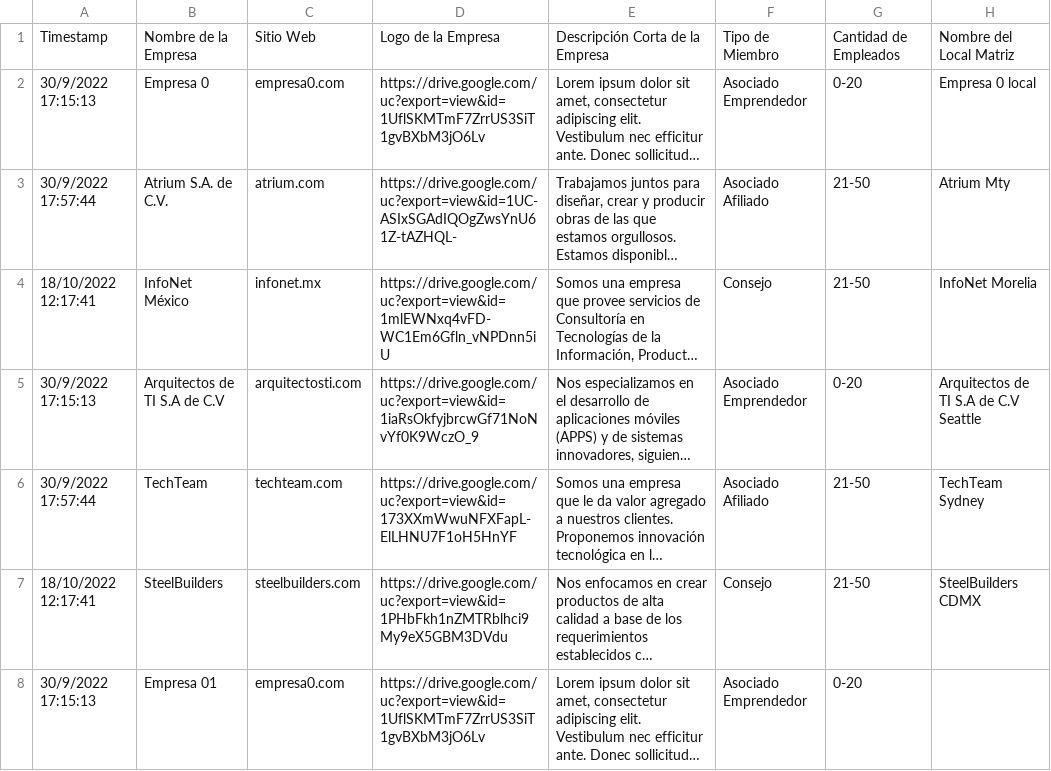
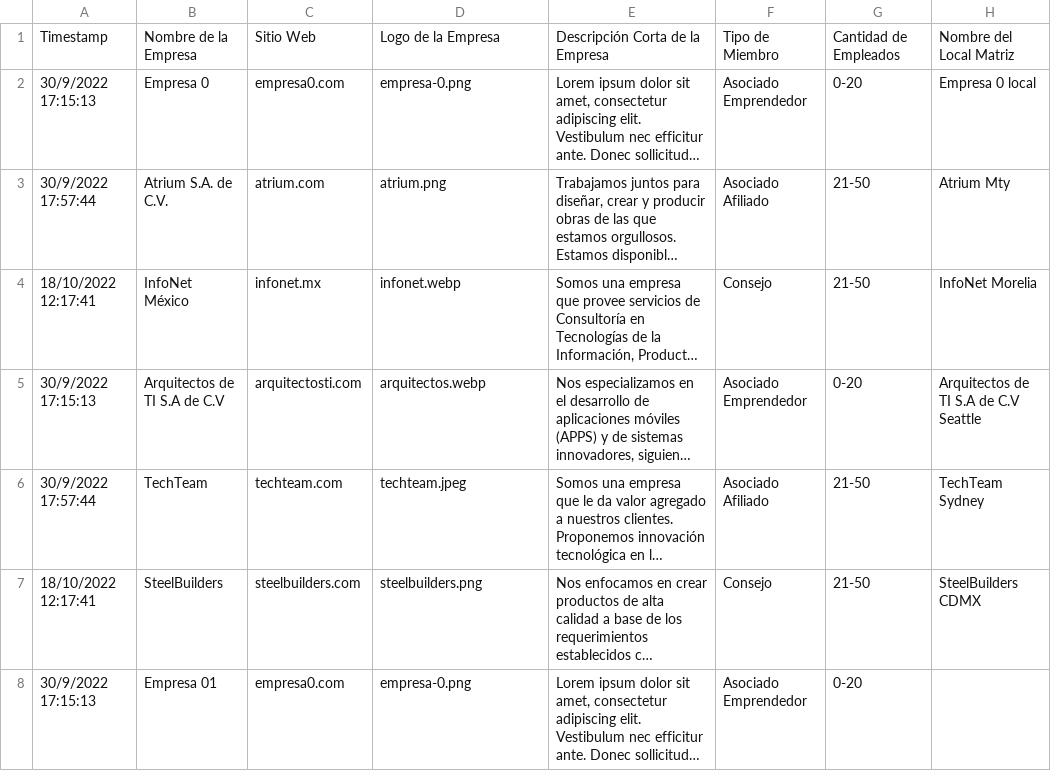
Before and after one commit to YulisaM2/proyectoIntegrador, a CSV file: public/Datos dummies (formato forms) - Hoja 1.csv, drawn as a sheet; only a part is shown; long unchanged cells end in …; the diff names each change by its address in the sheet, - before the commit and + after, or states it on an @@ line.

Commit message:
Move Empresa logo to repo

```diff
--- a/public/Datos dummies (formato forms) - Hoja 1.csv
+++ b/public/Datos dummies (formato forms) - Hoja 1.csv
-D2: https://drive.google.com/uc?export=view&id=1UflSKMTmF7ZrrUS3SiT1gvBXbM3jO6Lv
+D2: empresa-0.png
-D3: https://drive.google.com/uc?export=view&id=1UC-ASIxSGAdIQOgZwsYnU61Z-tAZHQL-
+D3: atrium.png
-D4: https://drive.google.com/uc?export=view&id=1mlEWNxq4vFD-WC1Em6Gfln_vNPDnn5iU
+D4: infonet.webp
-D5: https://drive.google.com/uc?export=view&id=1iaRsOkfyjbrcwGf71NoNvYf0K9WczO_9
+D5: arquitectos.webp
-D6: https://drive.google.com/uc?export=view&id=173XXmWwuNFXFapL-ElLHNU7F1oH5HnYF
+D6: techteam.jpeg
-D7: https://drive.google.com/uc?export=view&id=1PHbFkh1nZMTRblhci9My9eX5GBM3DVdu
+D7: steelbuilders.png
-D8: https://drive.google.com/uc?export=view&id=1UflSKMTmF7ZrrUS3SiT1gvBXbM3jO6Lv
+D8: empresa-0.png
```
Also changed, not shown: 9 other files.
